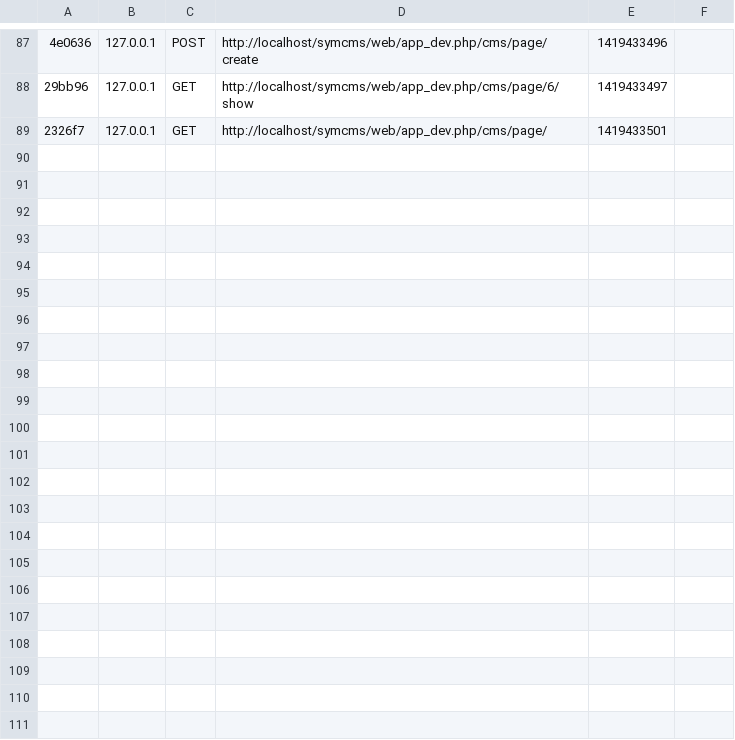
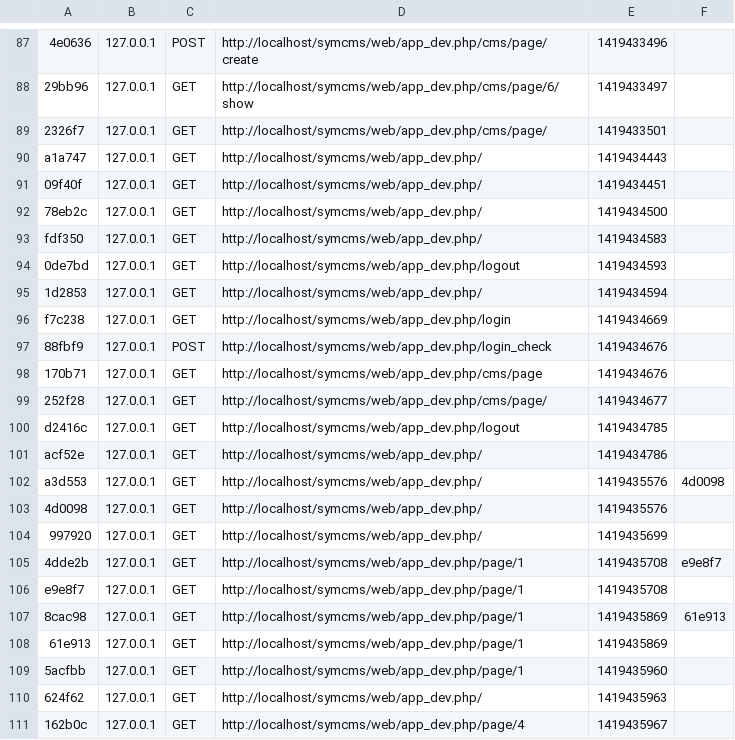
Before and after one commit to kamedan/symcms, a CSV file: app/cache/dev/profiler/index.csv, drawn as a sheet; only a part is shown, gaps mark what is left out; the diff names each change by its address in the sheet, - before the commit and + after, or states it on an @@ line.

```diff
--- a/app/cache/dev/profiler/index.csv
+++ b/app/cache/dev/profiler/index.csv
+row 90: a1a747 | 127.0.0.1 | GET | http://localhost/symcms/web/app_dev.php/ | 1419434443
+row 91: 09f40f | 127.0.0.1 | GET | http://localhost/symcms/web/app_dev.php/ | 1419434451
+row 92: 78eb2c | 127.0.0.1 | GET | http://localhost/symcms/web/app_dev.php/ | 1419434500
+row 93: fdf350 | 127.0.0.1 | GET | http://localhost/symcms/web/app_dev.php/ | 1419434583
+row 94: 0de7bd | 127.0.0.1 | GET | http://localhost/symcms/web/app_dev.php/logout | 1419434593
+row 95: 1d2853 | 127.0.0.1 | GET | http://localhost/symcms/web/app_dev.php/ | 1419434594
+row 96: f7c238 | 127.0.0.1 | GET | http://localhost/symcms/web/app_dev.php/login | 1419434669
+row 97: 88fbf9 | 127.0.0.1 | POST | http://localhost/symcms/web/app_dev.php/login_check | 1419434676
+row 98: 170b71 | 127.0.0.1 | GET | http://localhost/symcms/web/app_dev.php/cms/page | 1419434676
+row 99: 252f28 | 127.0.0.1 | GET | http://localhost/symcms/web/app_dev.php/cms/page/ | 1419434677
+row 100: d2416c | 127.0.0.1 | GET | http://localhost/symcms/web/app_dev.php/logout | 1419434785
+row 101: acf52e | 127.0.0.1 | GET | http://localhost/symcms/web/app_dev.php/ | 1419434786
+row 102: a3d553 | 127.0.0.1 | GET | http://localhost/symcms/web/app_dev.php/ | 1419435576 | 4d0098
+row 103: 4d0098 | 127.0.0.1 | GET | http://localhost/symcms/web/app_dev.php/ | 1419435576
+row 104: 997920 | 127.0.0.1 | GET | http://localhost/symcms/web/app_dev.php/ | 1419435699
+row 105: 4dde2b | 127.0.0.1 | GET | http://localhost/symcms/web/app_dev.php/page/1 | 1419435708 | e9e8f7
+row 106: e9e8f7 | 127.0.0.1 | GET | http://localhost/symcms/web/app_dev.php/page/1 | 1419435708
+row 107: 8cac98 | 127.0.0.1 | GET | http://localhost/symcms/web/app_dev.php/page/1 | 1419435869 | 61e913
+row 108: 61e913 | 127.0.0.1 | GET | http://localhost/symcms/web/app_dev.php/page/1 | 1419435869
+row 109: 5acfbb | 127.0.0.1 | GET | http://localhost/symcms/web/app_dev.php/page/1 | 1419435960
+row 110: 624f62 | 127.0.0.1 | GET | http://localhost/symcms/web/app_dev.php/ | 1419435963
+row 111: 162b0c | 127.0.0.1 | GET | http://localhost/symcms/web/app_dev.php/page/4 | 1419435967
```
Also changed, not shown: 37 other files.
